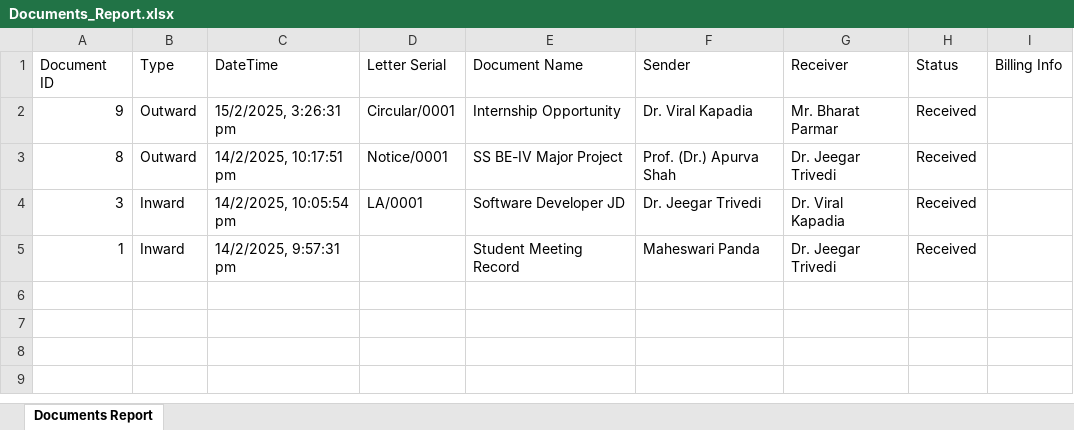
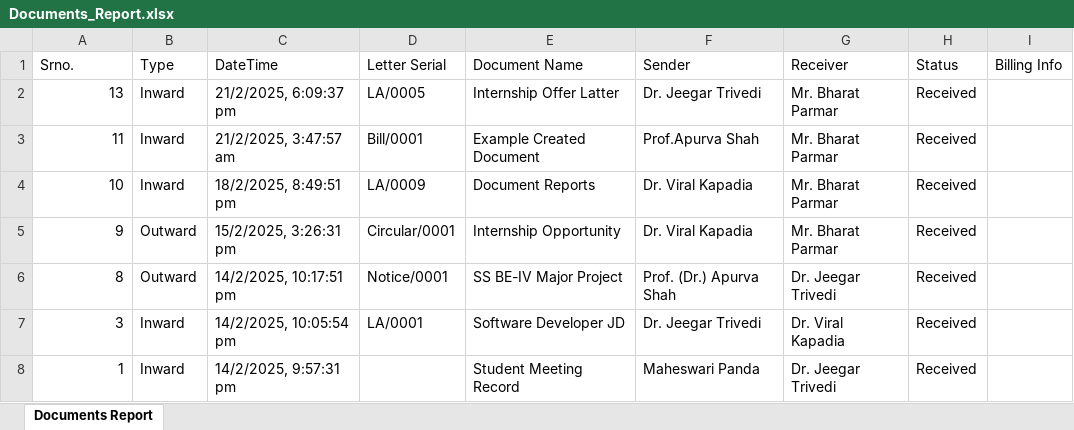
Before and after one commit to Maheswari-Panda/OFFICE_ADMINISTRATOR, an Excel workbook: Backend/exports/Documents_Report.xlsx, sheet Documents Report, drawn as a sheet; values as stored, in another font and other column widths than the file's, no borders; the diff names each change by its address in the sheet, - before the commit and + after, or states it on an @@ line.

Commit message:
New Frontend Created and Create Document Updated

```diff
--- a/Backend/exports/Documents_Report.xlsx (sheet Documents Report)
+++ b/Backend/exports/Documents_Report.xlsx (sheet Documents Report)
-A1: Document ID
+A1: Srno.
+row 2: 13 | Inward | 21/2/2025, 6:09:37 pm | LA/0005 | Internship Offer Latter | Dr. Jeegar Trivedi | Mr. Bharat Parmar | Received
+row 3: 11 | Inward | 21/2/2025, 3:47:57 am | Bill/0001 | Example Created Document | Prof.Apurva Shah | Mr. Bharat Parmar | Received
+row 4: 10 | Inward | 18/2/2025, 8:49:51 pm | LA/0009 | Document Reports | Dr. Viral Kapadia | Mr. Bharat Parmar | Received
```
Also changed, not shown: 29 other files.
